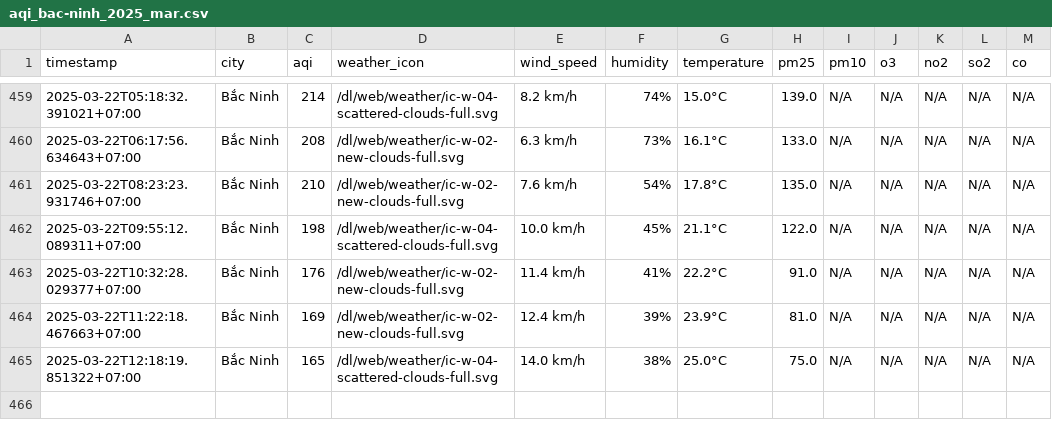
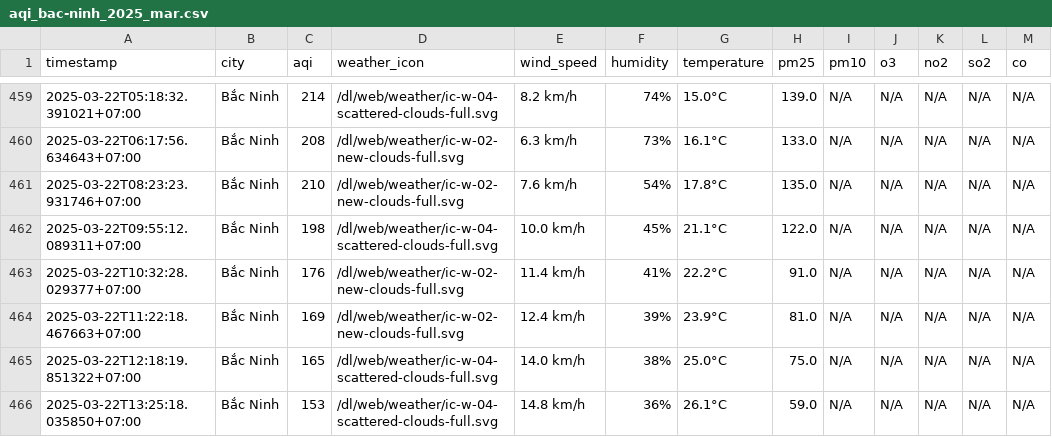
Before and after one commit to dothang08/thu_nghiem, a CSV file: result/bac-ninh/aqi_bac-ninh_2025_mar.csv, drawn as a sheet; only a part is shown, gaps mark what is left out; the diff names each change by its address in the sheet, - before the commit and + after, or states it on an @@ line.

```diff
--- a/result/bac-ninh/aqi_bac-ninh_2025_mar.csv
+++ b/result/bac-ninh/aqi_bac-ninh_2025_mar.csv
+row 466: 2025-03-22T13:25:18.035850+07:00 | Bắc Ninh | 153 | /dl/web/weather/ic-w-04-scattered-clouds-full.svg | 14.8 km/h | 36% | 26.1°C | 59.0 | N/A | N/A | N/A | N/A | N/A
```
Also changed, not shown: aqi_selected_cities.csv, result/hai-duong/aqi_hai-duong_2025_mar.csv, 10 other files.
